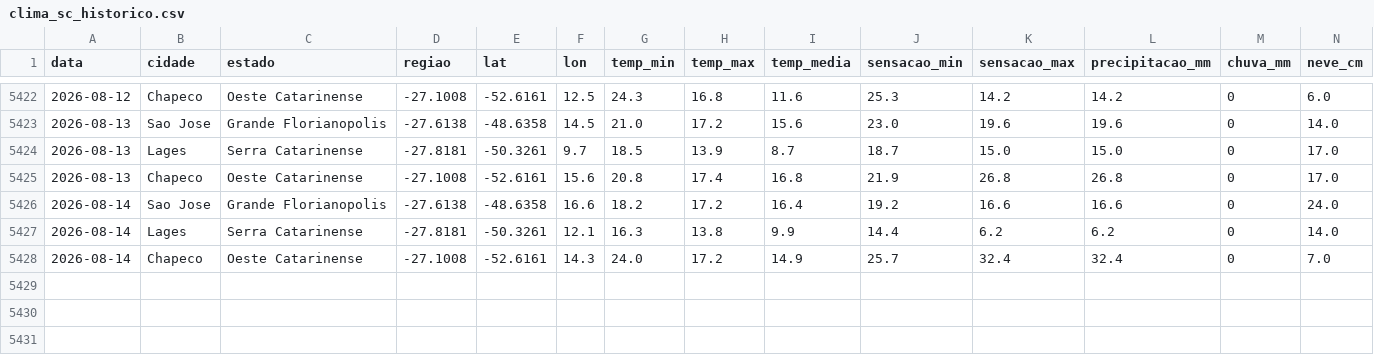
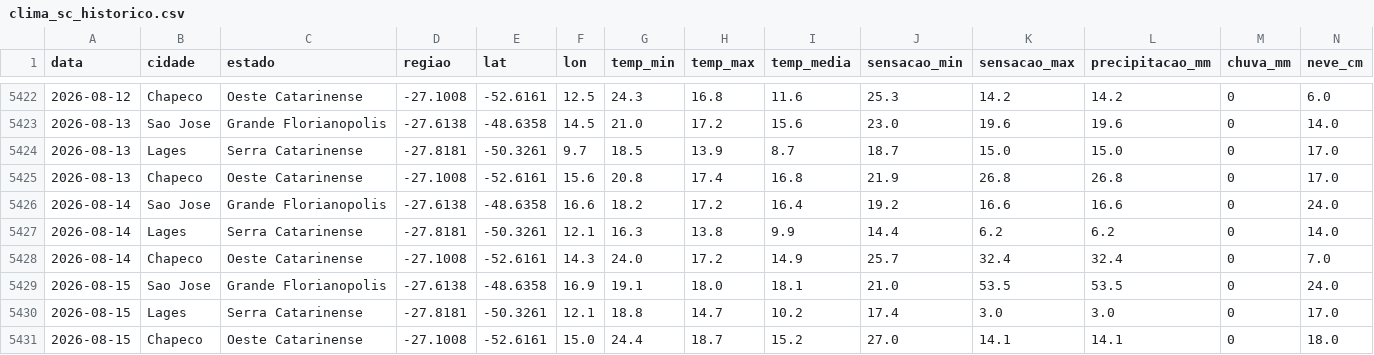
Before and after one commit to augluiz/vcz-site, a CSV file: ceasa_dashboard/dados/clima_sc_historico.csv, drawn as a sheet; only a part is shown, gaps mark what is left out; rows hold the shown columns only; the diff names each change by its address in the sheet, - before the commit and + after, or states it on an @@ line.

```diff
--- a/ceasa_dashboard/dados/clima_sc_historico.csv
+++ b/ceasa_dashboard/dados/clima_sc_historico.csv
+row 5429: 2026-08-15 | Sao Jose | Grande Florianopolis | -27.6138 | -48.6358 | 16.9 | 19.1 | 18.0 | 18.1 | 21.0 | 53.5 | 53.5 | 0 | 24.0
+row 5430: 2026-08-15 | Lages | Serra Catarinense | -27.8181 | -50.3261 | 12.1 | 18.8 | 14.7 | 10.2 | 17.4 | 3.0 | 3.0 | 0 | 17.0
+row 5431: 2026-08-15 | Chapeco | Oeste Catarinense | -27.1008 | -52.6161 | 15.0 | 24.4 | 18.7 | 15.2 | 27.0 | 14.1 | 14.1 | 0 | 18.0
```
Also changed, not shown: ceasa_dashboard/dados/clima_sc_previsao.csv, ceasa_dashboard/dados/previsoes_historico.csv.
